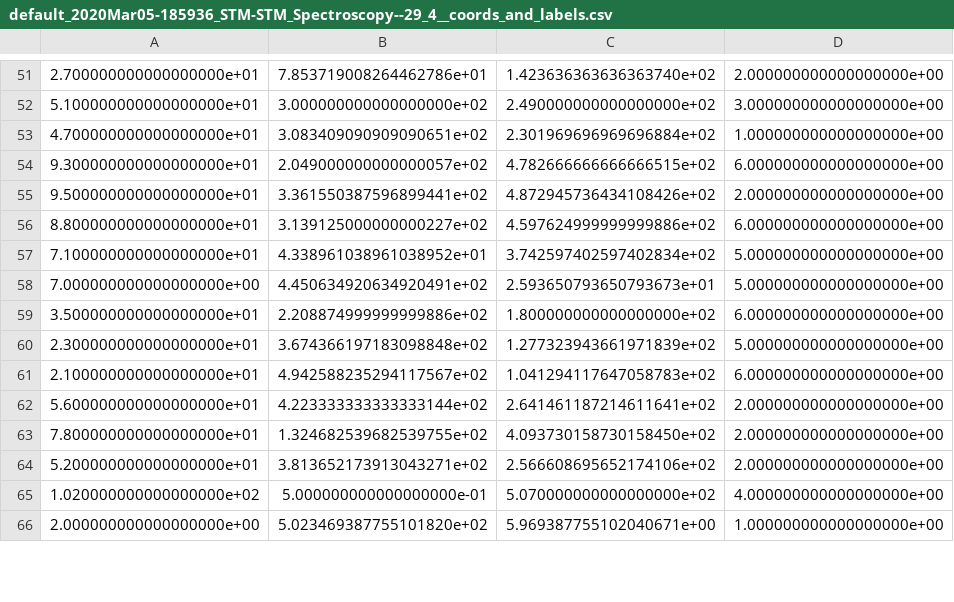
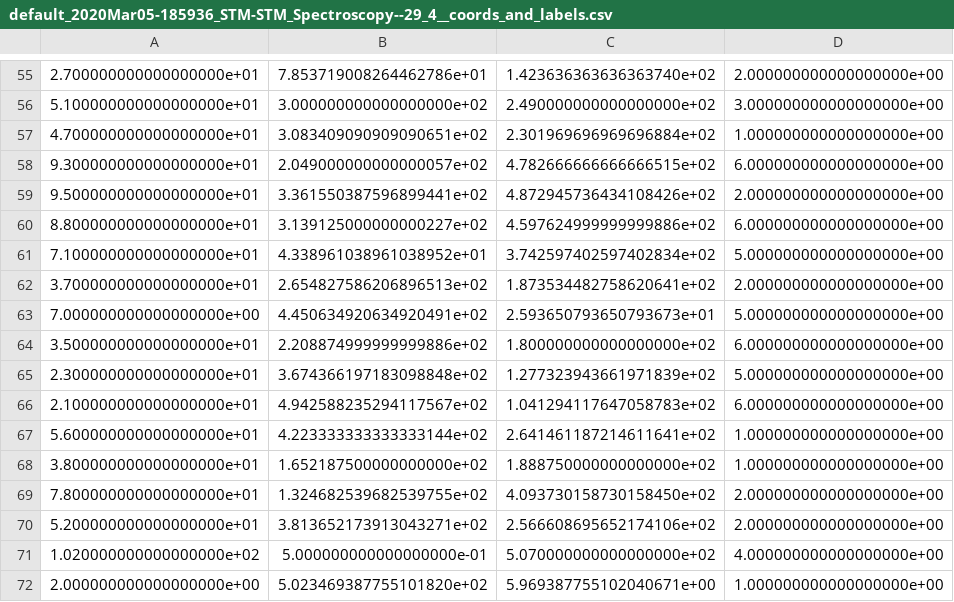
Before and after one commit to nickkolev97/FSL_STM, a CSV file: outputs/default_2020Mar05-185936_STM-STM_Spectroscopy--29_4__coords_and_labels.csv, drawn as a sheet; only a part is shown, gaps mark what is left out; the diff covers the shown part only.

```diff
--- a/outputs/default_2020Mar05-185936_STM-STM_Spectroscopy--29_4__coords_and_labels.csv
+++ b/outputs/default_2020Mar05-185936_STM-STM_Spectroscopy--29_4__coords_and_labels.csv
@@ -57,2 +61,3 @@
 7.100000000000000000e+01,4.338961038961038952e+01,3.742597402597402834e+02,5.000000000000000000e+00
+3.700000000000000000e+01,2.654827586206896513e+02,1.873534482758620641e+02,2.000000000000000000e+00
 7.000000000000000000e+00,4.450634920634920491e+02,2.593650793650793673e+01,5.000000000000000000e+00
@@ -61,3 +66,4 @@
 2.100000000000000000e+01,4.942588235294117567e+02,1.041294117647058783e+02,6.000000000000000000e+00
-5.600000000000000000e+01,4.223333333333333144e+02,2.641461187214611641e+02,2.000000000000000000e+00
+5.600000000000000000e+01,4.223333333333333144e+02,2.641461187214611641e+02,1.000000000000000000e+00
+3.800000000000000000e+01,1.652187500000000000e+02,1.888750000000000000e+02,1.000000000000000000e+00
 7.800000000000000000e+01,1.324682539682539755e+02,4.093730158730158450e+02,2.000000000000000000e+00
```
Also changed, not shown: 9 added rows, 1 moved row and 11 edited cells elsewhere in this file, outputs/m63_coords_and_labels.csv, 35 other files.
